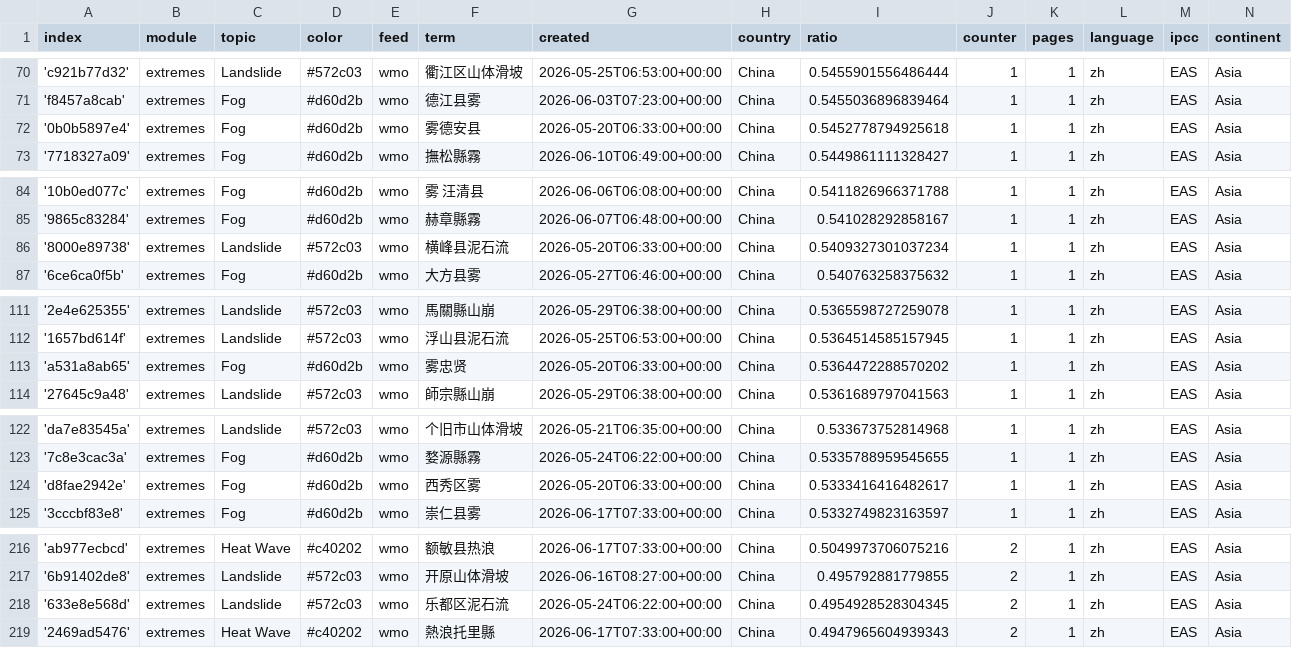
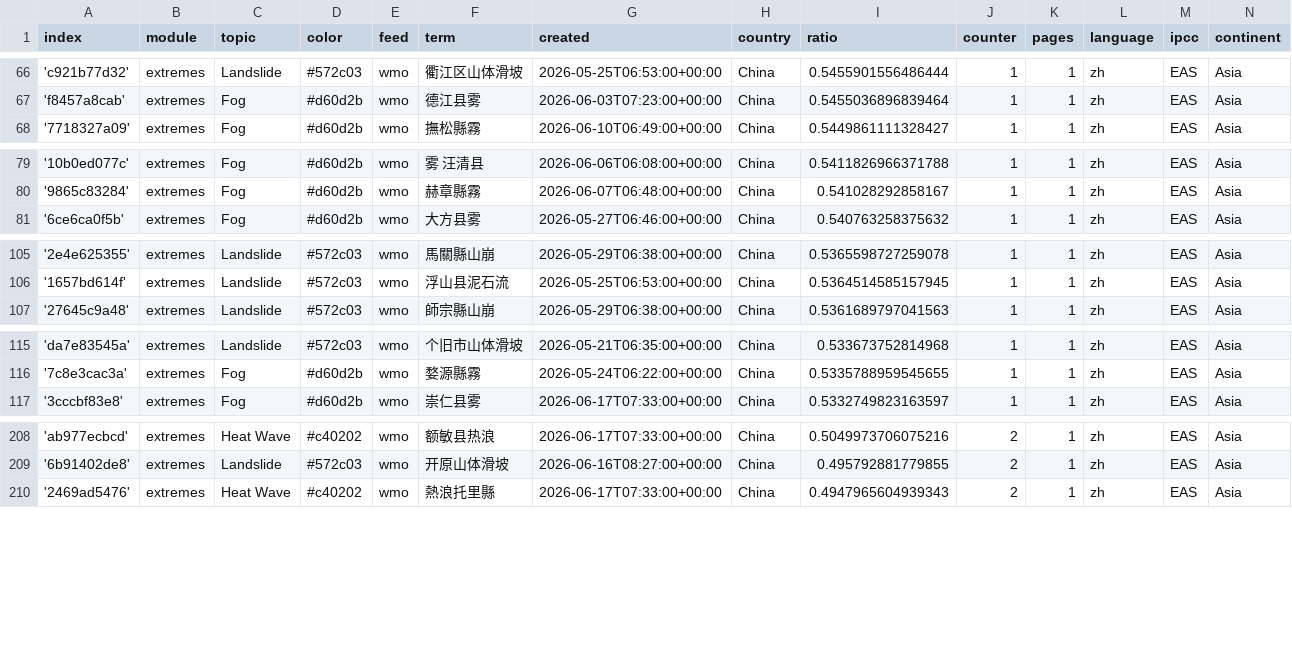
Before and after one commit to tapio-22-Digitale-Methoden-News/chineseExtremes, a CSV file: terms.csv, drawn as a sheet; only a part is shown, gaps mark what is left out; removed rows and columns are numbered as before the commit, all else as after; the diff covers the shown part only; the diff names each change by its address in the sheet, - before the commit and + after, or states it on an @@ line.

```diff
--- a/terms.csv
+++ b/terms.csv
-row 72: '0b0b5897e4' | extremes | Fog | #d60d2b | wmo | 雾德安县 | 2026-05-20T06:33:00+00:00 | China | 0.5452778794925618 | 1 | 1 | zh | EAS | Asia
-row 86: '8000e89738' | extremes | Landslide | #572c03 | wmo | 横峰县泥石流 | 2026-05-20T06:33:00+00:00 | China | 0.5409327301037234 | 1 | 1 | zh | EAS | Asia
-row 113: 'a531a8ab65' | extremes | Fog | #d60d2b | wmo | 雾忠贤 | 2026-05-20T06:33:00+00:00 | China | 0.5364472288570202 | 1 | 1 | zh | EAS | Asia
-row 124: 'd8fae2942e' | extremes | Fog | #d60d2b | wmo | 西秀区雾 | 2026-05-20T06:33:00+00:00 | China | 0.5333416416482617 | 1 | 1 | zh | EAS | Asia
-row 218: '633e8e568d' | extremes | Landslide | #572c03 | wmo | 乐都区泥石流 | 2026-05-24T06:22:00+00:00 | China | 0.4954928528304345 | 2 | 1 | zh | EAS | Asia
```
Also changed, not shown: 2 added rows and 7 removed rows elsewhere in this file.
